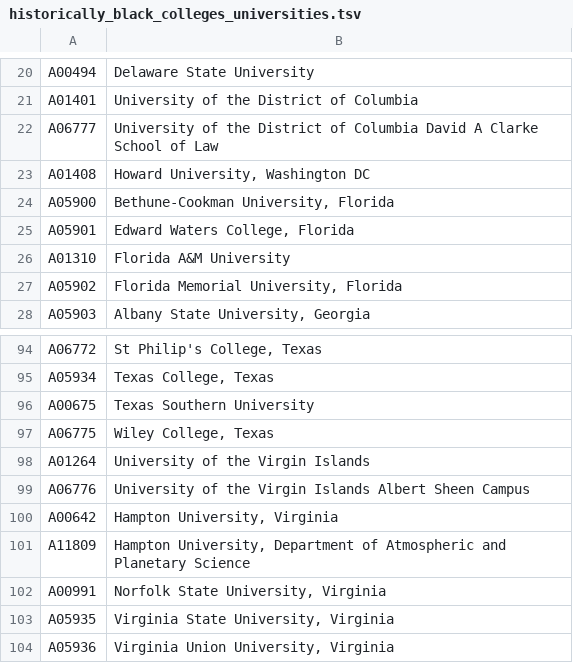
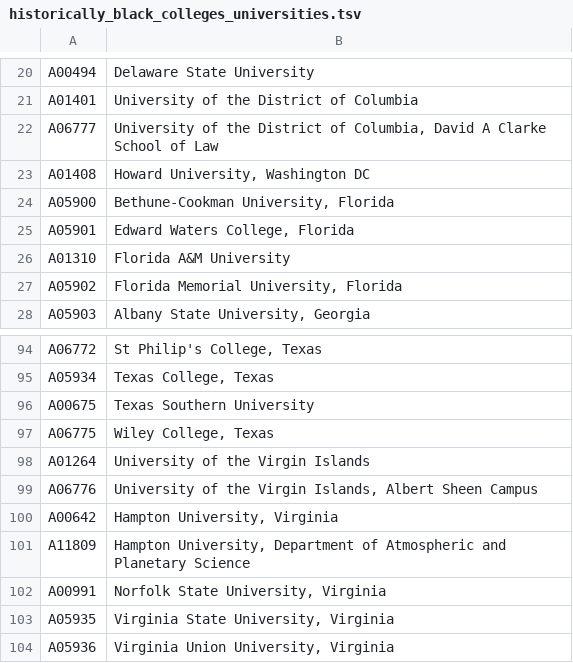
Before and after one commit to seasidesparrow/CanonicalAffiliations, a TSV file: historically_black_colleges_universities.tsv, drawn as a sheet; only a part is shown, gaps mark what is left out.

Commit message:
Formatting changes, updated README.md  	modified:   README.md  	modified:   historically_black_colleges_universities.tsv  	modified:   parent_child.tsv

```diff
--- a/historically_black_colleges_universities.tsv
+++ b/historically_black_colleges_universities.tsv
@@ -21,3 +21,3 @@ A00494	Delaware State University
 A01401	University of the District of Columbia
-A06777	University of the District of Columbia David A Clarke School of Law
+A06777	University of the District of Columbia, David A Clarke School of Law
 A01408	Howard University, Washington DC
@@ -98,3 +98,3 @@ A06775	Wiley College, Texas
 A01264	University of the Virgin Islands
-A06776	University of the Virgin Islands Albert Sheen Campus
+A06776	University of the Virgin Islands, Albert Sheen Campus
 A00642	Hampton University, Virginia
```
Also changed, not shown: parent_child.tsv, 1 other file.
